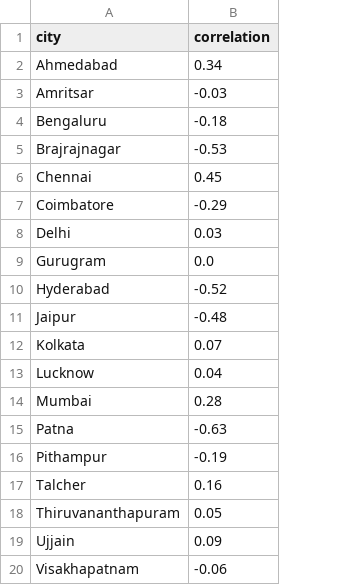
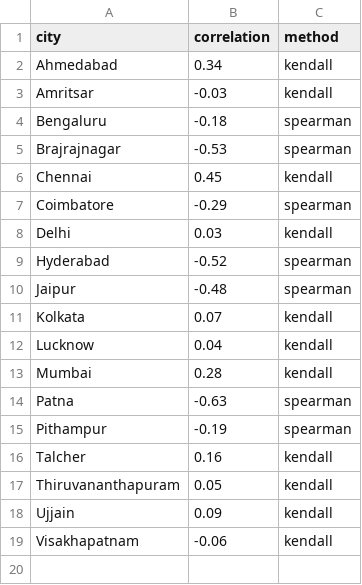
Before and after one commit to narein97/Data-Mining-Project, a CSV file: aim5/correlations.csv, drawn as a sheet; removed rows and columns are numbered as before the commit, all else as after; the diff names each change by its address in the sheet, - before the commit and + after, or states it on an @@ line.

Commit message:
update file correlations.csv

```diff
--- a/aim5/correlations.csv
+++ b/aim5/correlations.csv
+column C (method), rows 2-19: kendall | kendall | spearman | spearman | kendall | spearman | kendall | spearman | spearman | kendall | kendall | kendall | spearman | spearman | kendall | kendall | kendall | kendall
-row 9: Gurugram | 0.0
```
